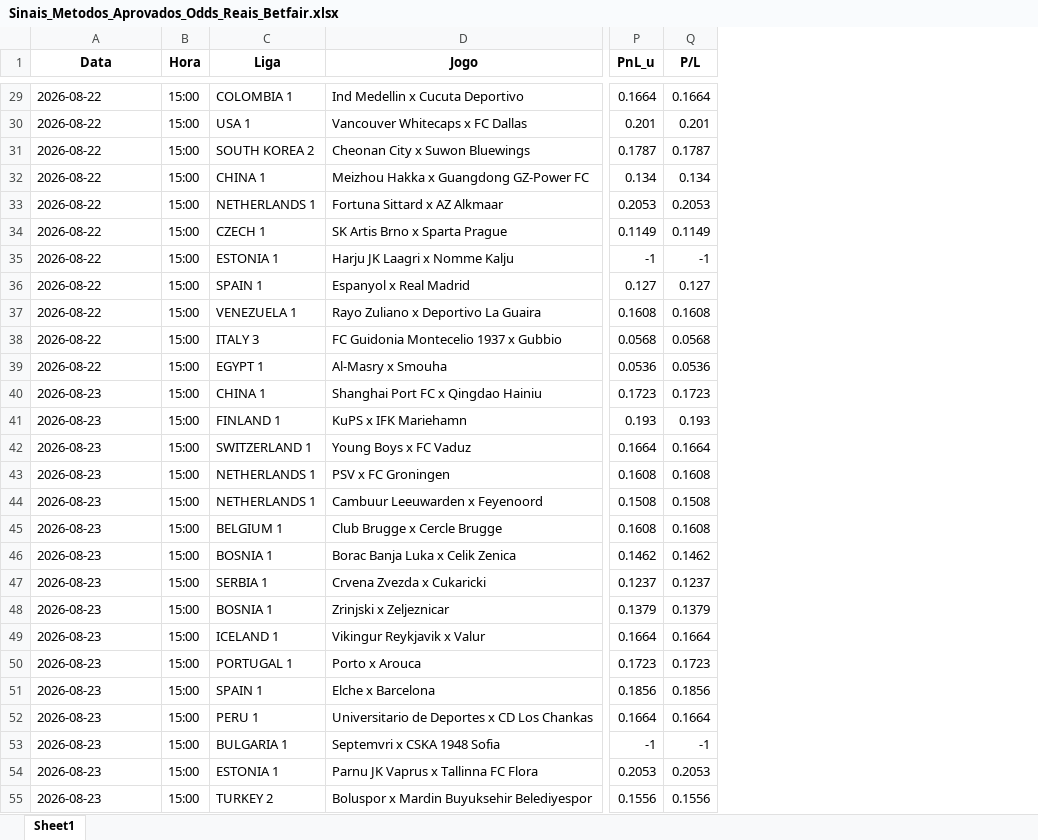
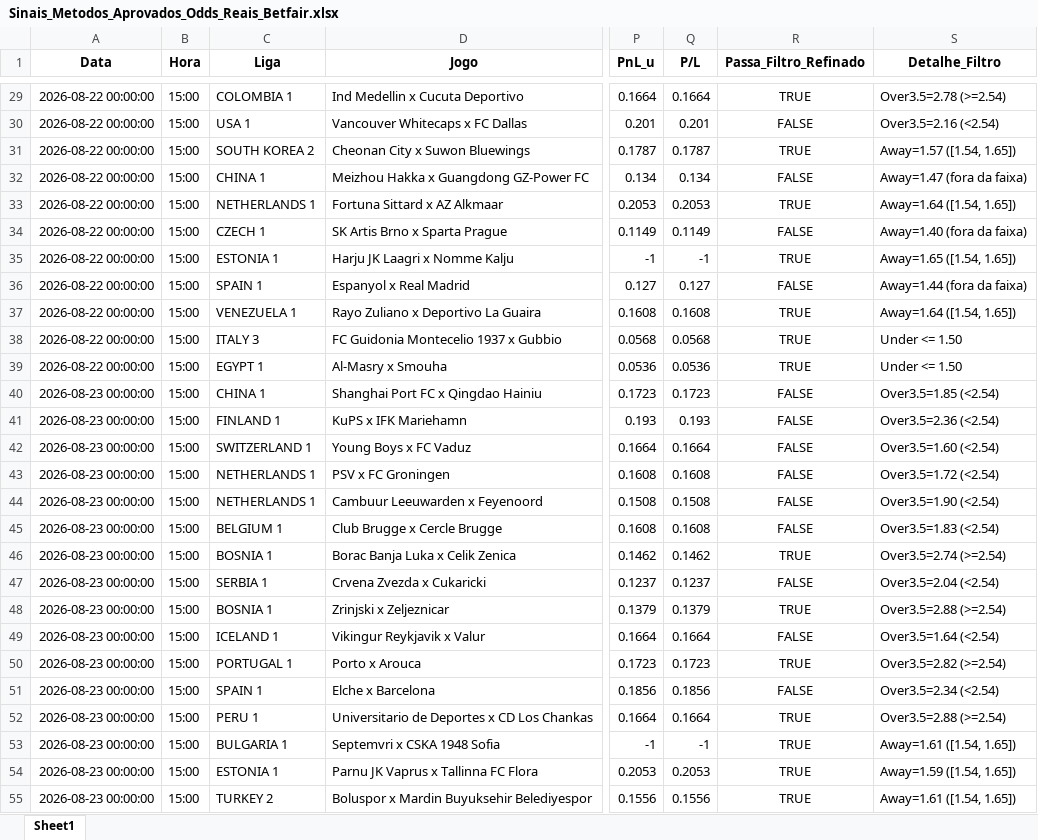
Before and after one commit to rpthiago/ARKAD_PROD, an Excel workbook: metodos_aprovados/Sinais_Metodos_Aprovados_Odds_Reais_Betfair.xlsx, sheet Sheet1, drawn as a sheet; only a part is shown, gaps mark what is left out; values as stored, in another font and other column widths than the file's, no borders; the diff covers the shown part only; the diff names each change by its address in the sheet, - before the commit and + after, or states it on an @@ line.

Commit message:
feat: adicionar aba comparativa entre Regra Base e Novos Filtros em page 02

```diff
--- a/metodos_aprovados/Sinais_Metodos_Aprovados_Odds_Reais_Betfair.xlsx (sheet Sheet1)
+++ b/metodos_aprovados/Sinais_Metodos_Aprovados_Odds_Reais_Betfair.xlsx (sheet Sheet1)
+column R (Passa_Filtro_Refinado), rows 29-55: TRUE | FALSE | TRUE | FALSE | TRUE | FALSE | TRUE | FALSE | TRUE | TRUE | TRUE | FALSE | FALSE | FALSE | FALSE | FALSE | FALSE | TRUE | FALSE | TRUE | FALSE | TRUE | FALSE | TRUE | TRUE | TRUE | TRUE
+column S (Detalhe_Filtro), rows 29-55: Over3.5=2.78 (>=2.54) | Over3.5=2.16 (<2.54) | Away=1.57 ([1.54, 1.65]) | Away=1.47 (fora da faixa) | Away=1.64 ([1.54, 1.65]) | Away=1.40 (fora da faixa) | Away=1.65 ([1.54, 1.65]) | Away=1.44 (fora da faixa) | Away=1.64 ([1.54, 1.65]) | Under <= 1.50 | Under <= 1.50 | Over3.5=1.85 (<2.54) | Over3.5=2.36 (<2.54) | Over3.5=1.60 (<2.54) | Over3.5=1.72 (<2.54) | Over3.5=1.90 (<2.54) | Over3.5=1.83 (<2.54) | Over3.5=2.74 (>=2.54) | Over3.5=2.04 (<2.54) | Over3.5=2.88 (>=2.54) | Over3.5=1.64 (<2.54) | Over3.5=2.82 (>=2.54) | Over3.5=2.34 (<2.54) | Over3.5=2.88 (>=2.54) | Away=1.61 ([1.54, 1.65]) | Away=1.59 ([1.54, 1.65]) | Away=1.61 ([1.54, 1.65])
-A29:A39 (Data): 2026-08-22
+A29:A39 (Data): 2026-08-22 00:00:00
-A40:A55 (Data): 2026-08-23
+A40:A55 (Data): 2026-08-23 00:00:00
```
Also changed, not shown: 162 edited cells elsewhere in this sheet, 2 other files.
